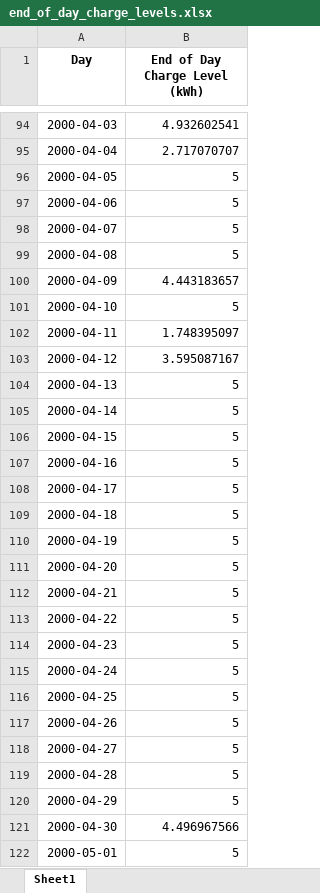
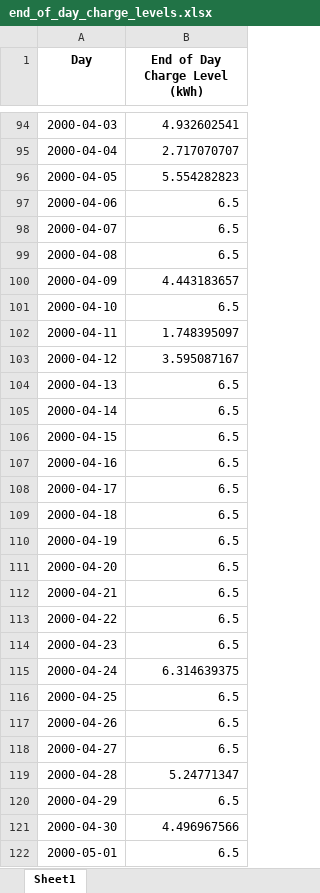
Before and after one commit to landerverhoeven/IPE2025, an Excel workbook: results/end_of_day_charge_levels.xlsx, sheet Sheet1, drawn as a sheet; only a part is shown, gaps mark what is left out; values as stored, in another font and other column widths than the file's, no borders; the diff covers the shown part only; the diff names each change by its address in the sheet, - before the commit and + after, or states it on an @@ line.

```diff
--- a/results/end_of_day_charge_levels.xlsx (sheet Sheet1)
+++ b/results/end_of_day_charge_levels.xlsx (sheet Sheet1)
-B96 (End of Day Charge Level (kWh)): 5
+B96 (End of Day Charge Level (kWh)): 5.554282823
-B97:B99 (End of Day Charge Level (kWh)): 5
+B97:B99 (End of Day Charge Level (kWh)): 6.5
-B101 (End of Day Charge Level (kWh)): 5
+B101 (End of Day Charge Level (kWh)): 6.5
-B104:B114 (End of Day Charge Level (kWh)): 5
+B104:B114 (End of Day Charge Level (kWh)): 6.5
-B115 (End of Day Charge Level (kWh)): 5
+B115 (End of Day Charge Level (kWh)): 6.314639375
-B116:B118 (End of Day Charge Level (kWh)): 5
+B116:B118 (End of Day Charge Level (kWh)): 6.5
-B119 (End of Day Charge Level (kWh)): 5
+B119 (End of Day Charge Level (kWh)): 5.24771347
-B120 (End of Day Charge Level (kWh)): 5
+B120 (End of Day Charge Level (kWh)): 6.5
-B122 (End of Day Charge Level (kWh)): 5
+B122 (End of Day Charge Level (kWh)): 6.5
```
Also changed, not shown: 184 edited cells elsewhere in this sheet, results/charge_schedule.xlsx, results/discharge_schedule.xlsx, 17 other files.
